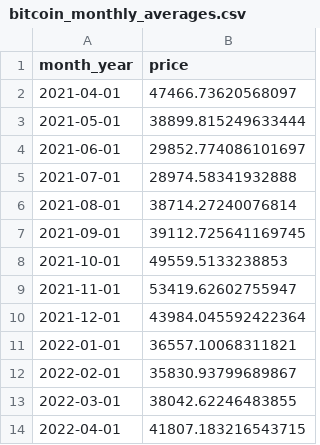
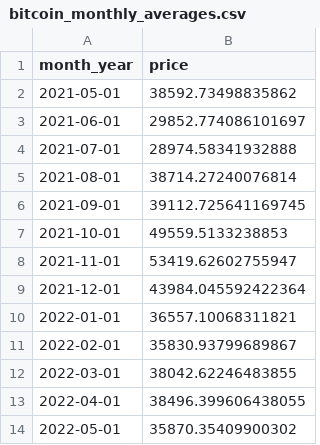
Before and after one commit to crystoll/coingecko_cryptoprices, a CSV file: bitcoin_monthly_averages.csv, drawn as a sheet.

```diff
--- a/bitcoin_monthly_averages.csv
+++ b/bitcoin_monthly_averages.csv
@@ -1,4 +1,3 @@
 "month_year","price"
-"2021-04-01",47466.73620568097
-"2021-05-01",38899.815249633444
+"2021-05-01",38592.73498835862
 "2021-06-01",29852.774086101697
@@ -13,2 +12,3 @@
 "2022-03-01",38042.62246483855
-"2022-04-01",41807.183216543715
+"2022-04-01",38496.399606438055
+"2022-05-01",35870.35409900302
```
Also changed, not shown: avian_market_chart.csv, bitcoin_market_chart.csv, 3 other files.
